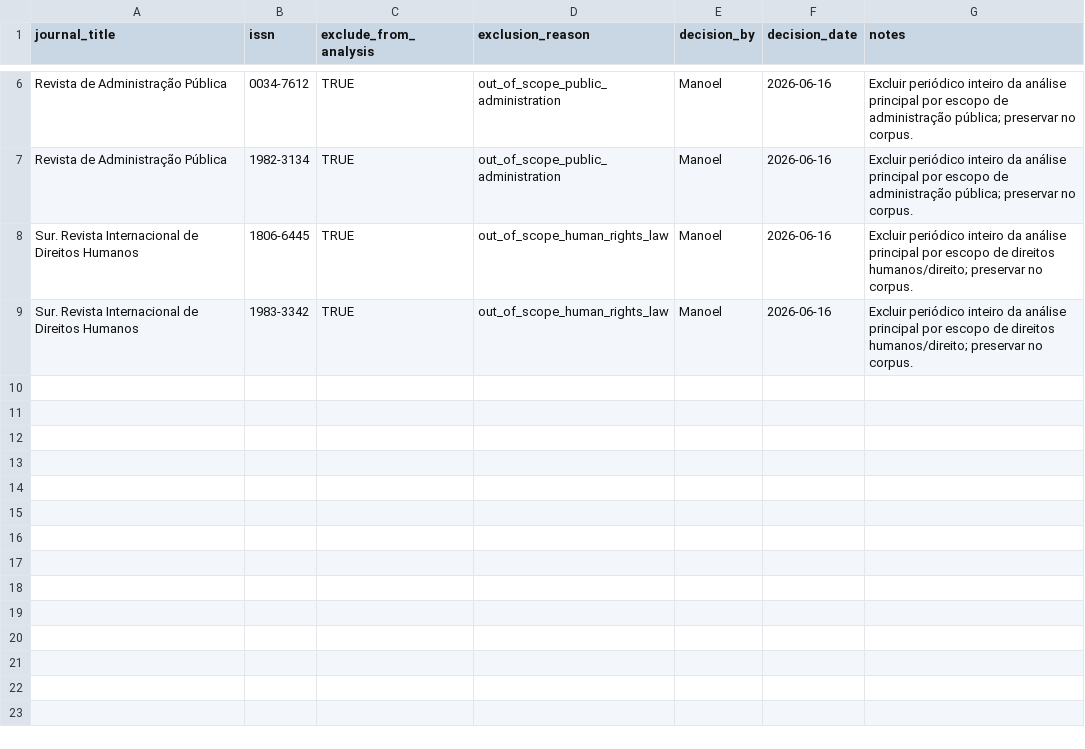
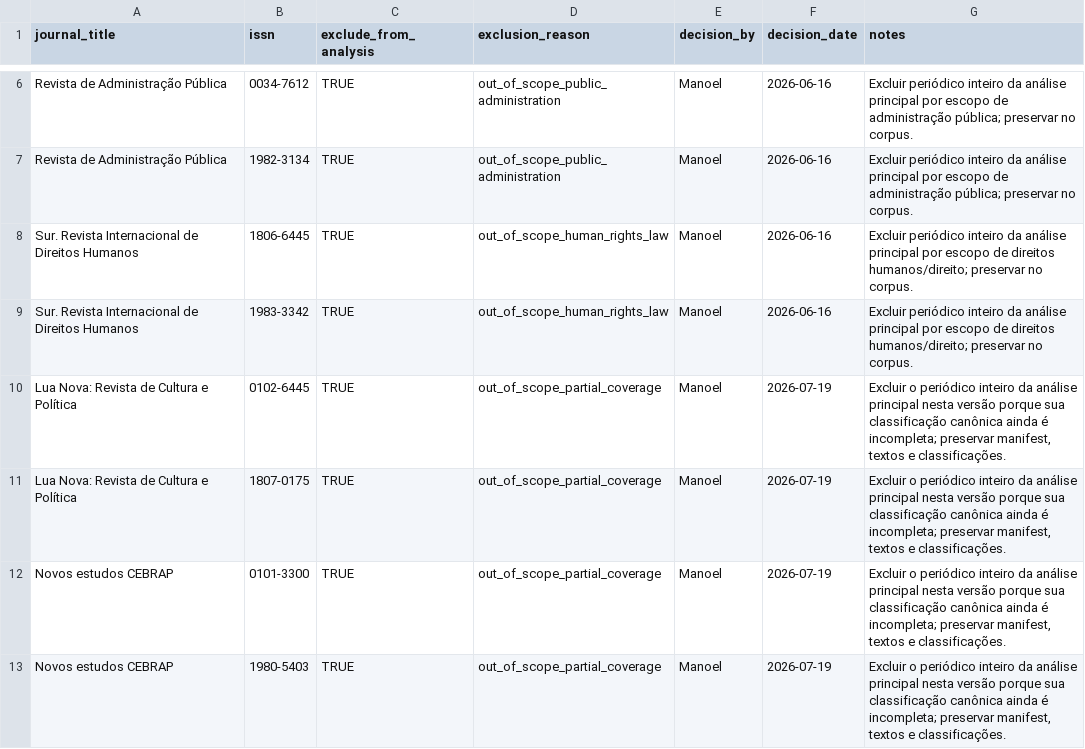
Before and after one commit to mgaldino/metodos-cp-brasil, a CSV file: data/processed/excluded_journals.csv, drawn as a sheet; only a part is shown, gaps mark what is left out; the diff names each change by its address in the sheet, - before the commit and + after, or states it on an @@ line.

```diff
--- a/data/processed/excluded_journals.csv
+++ b/data/processed/excluded_journals.csv
+row 10: Lua Nova: Revista de Cultura e Política | 0102-6445 | TRUE | out_of_scope_partial_coverage | Manoel | 2026-07-19 | Excluir o periódico inteiro da análise principal nesta versão porque sua classificação canônica ainda é incompleta; preservar manifest, textos e classificações.
+row 11: Lua Nova: Revista de Cultura e Política | 1807-0175 | TRUE | out_of_scope_partial_coverage | Manoel | 2026-07-19 | Excluir o periódico inteiro da análise principal nesta versão porque sua classificação canônica ainda é incompleta; preservar manifest, textos e classificações.
+row 12: Novos estudos CEBRAP | 0101-3300 | TRUE | out_of_scope_partial_coverage | Manoel | 2026-07-19 | Excluir o periódico inteiro da análise principal nesta versão porque sua classificação canônica ainda é incompleta; preservar manifest, textos e classificações.
+row 13: Novos estudos CEBRAP | 1980-5403 | TRUE | out_of_scope_partial_coverage | Manoel | 2026-07-19 | Excluir o periódico inteiro da análise principal nesta versão porque sua classificação canônica ainda é incompleta; preservar manifest, textos e classificações.
```
Also changed, not shown: data/processed/paper_analysis/paper_method_long_current.csv, output/tables/paper/period_complete_journal_profile.csv, 29 other files.
